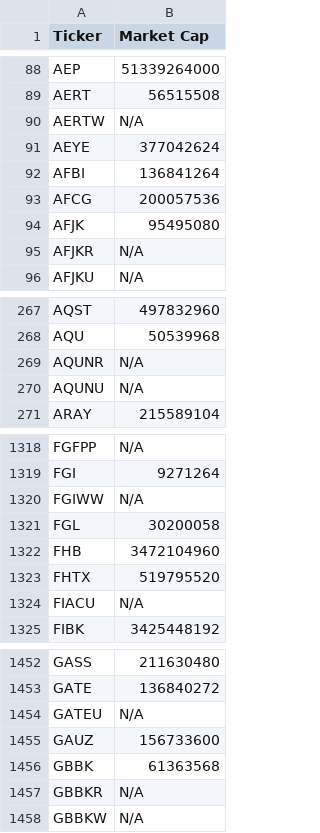
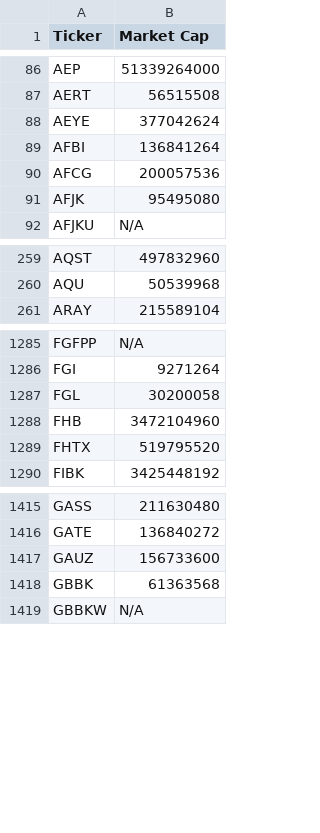
Before and after one commit to JNewman-cell/StockProjects, a CSV file: StockTickers/nasdaq_tickers_cleaned.csv, drawn as a sheet; only a part is shown, gaps mark what is left out; the diff covers the shown part only; the diff names each change by its address in the sheet, - before the commit and + after, or states it on an @@ line.

```diff
--- a/StockTickers/nasdaq_tickers_cleaned.csv
+++ b/StockTickers/nasdaq_tickers_cleaned.csv
-row 90: AERTW | N/A
-row 95: AFJKR | N/A
-row 269: AQUNR | N/A
-row 270: AQUNU | N/A
-row 1320: FGIWW | N/A
-row 1324: FIACU | N/A
-row 1454: GATEU | N/A
-row 1457: GBBKR | N/A
```
Also changed, not shown: 82 removed rows and 3 edited cells elsewhere in this file, StockTickers/nyse_tickers_cleaned.csv, 1 other file.
